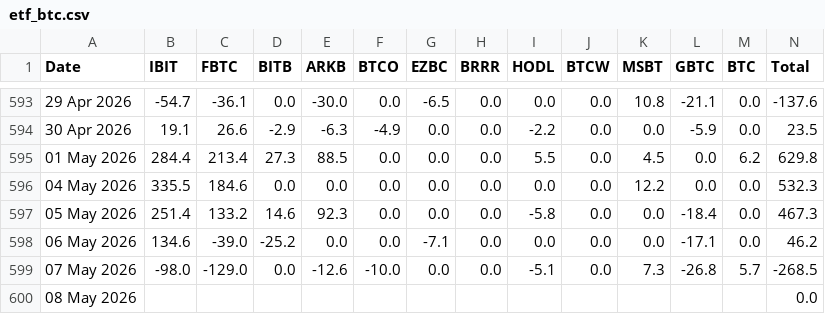
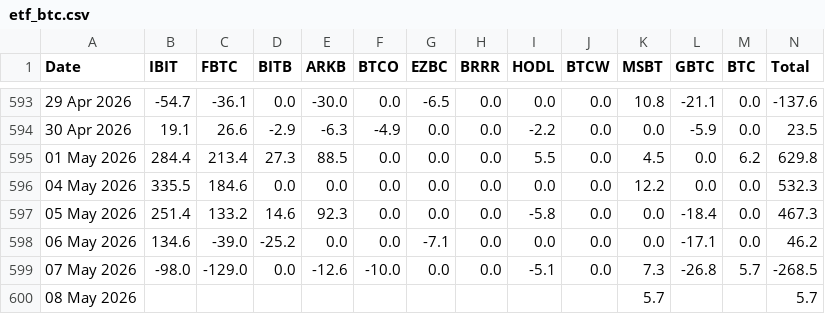
Before and after one commit to haturatu/crypto-etf-flow, a CSV file: etf_btc.csv, drawn as a sheet; only a part is shown, gaps mark what is left out.

Commit message:
Update ETF CSV on 2026-05-09 07:30:03

```diff
--- a/etf_btc.csv
+++ b/etf_btc.csv
@@ -599,2 +599,2 @@ Date,IBIT,FBTC,BITB,ARKB,BTCO,EZBC,BRRR,HODL,BTCW,MSBT,GBTC,BTC,Total
 07 May 2026,-98.0,-129.0,0.0,-12.6,-10.0,0.0,0.0,-5.1,0.0,7.3,-26.8,5.7,-268.5
-08 May 2026,,,,,,,,,,,,,0.0
+08 May 2026,,,,,,,,,,5.7,,,5.7
```
